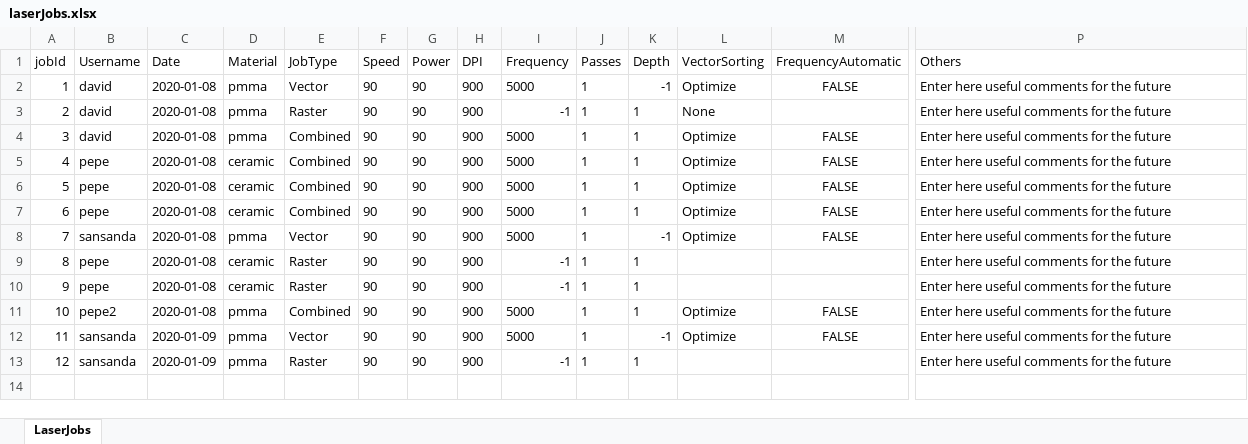
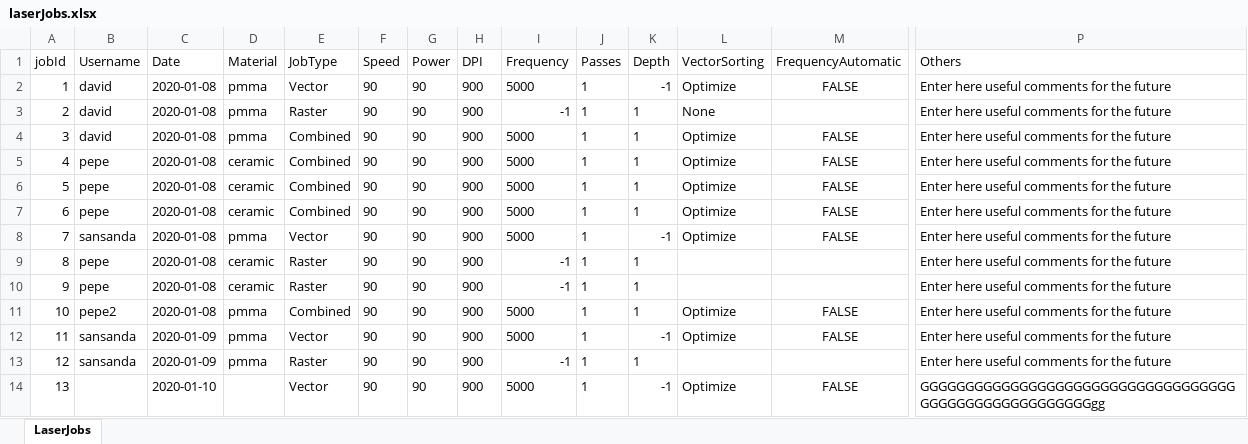
Before and after one commit to sansanda/LaserJobs-Logbook, an Excel workbook: persistence/data/laserJobs.xlsx, sheet LaserJobs, drawn as a sheet; only a part is shown, gaps mark what is left out; values as stored, in another font and other column widths than the file's, no borders; rows hold the shown columns only; the diff names each change by its address in the sheet, - before the commit and + after, or states it on an @@ line.

Commit message:
version 1.1
working on master

```diff
--- a/persistence/data/laserJobs.xlsx (sheet LaserJobs)
+++ b/persistence/data/laserJobs.xlsx (sheet LaserJobs)
+row 14: 13 |  | 2020-01-10 |  | Vector | 90 | 90 | 900 | 5000 | 1 | -1 | Optimize | FALSE | GGGGGGGGGGGGGGGGGGGGGGGGGGGGGGGGGGGGGGGGGGGGGGGGGGGGGGgg
```
